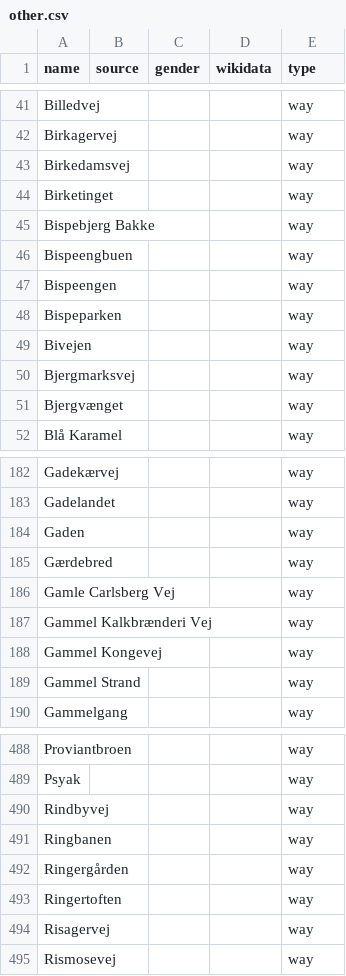
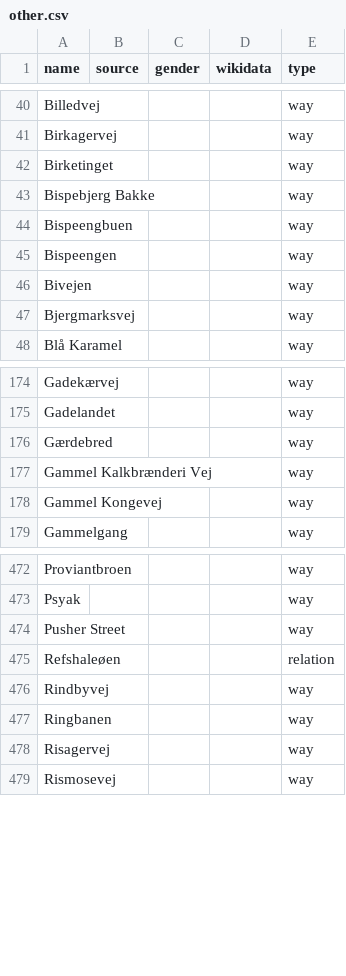
Before and after one commit to EqualStreetNames/equalstreetnames-copenhagen, a CSV file: data/other.csv, drawn as a sheet; only a part is shown, gaps mark what is left out; removed rows and columns are numbered as before the commit, all else as after; the diff covers the shown part only; the diff names each change by its address in the sheet, - before the commit and + after, or states it on an @@ line.

```diff
--- a/data/other.csv
+++ b/data/other.csv
-row 43: Birkedamsvej |  |  |  | way
-row 48: Bispeparken |  |  |  | way
-row 51: Bjergvænget |  |  |  | way
-row 184: Gaden |  |  |  | way
-row 186: Gamle Carlsberg Vej |  |  |  | way
-row 189: Gammel Strand |  |  |  | way
+row 474: Pusher Street |  |  |  | way
+row 475: Refshaleøen |  |  |  | relation
-row 492: Ringergården |  |  |  | way
-row 493: Ringertoften |  |  |  | way
```
Also changed, not shown: 2 added rows and 13 removed rows elsewhere in this file, data/gender.csv, 3 other files.
